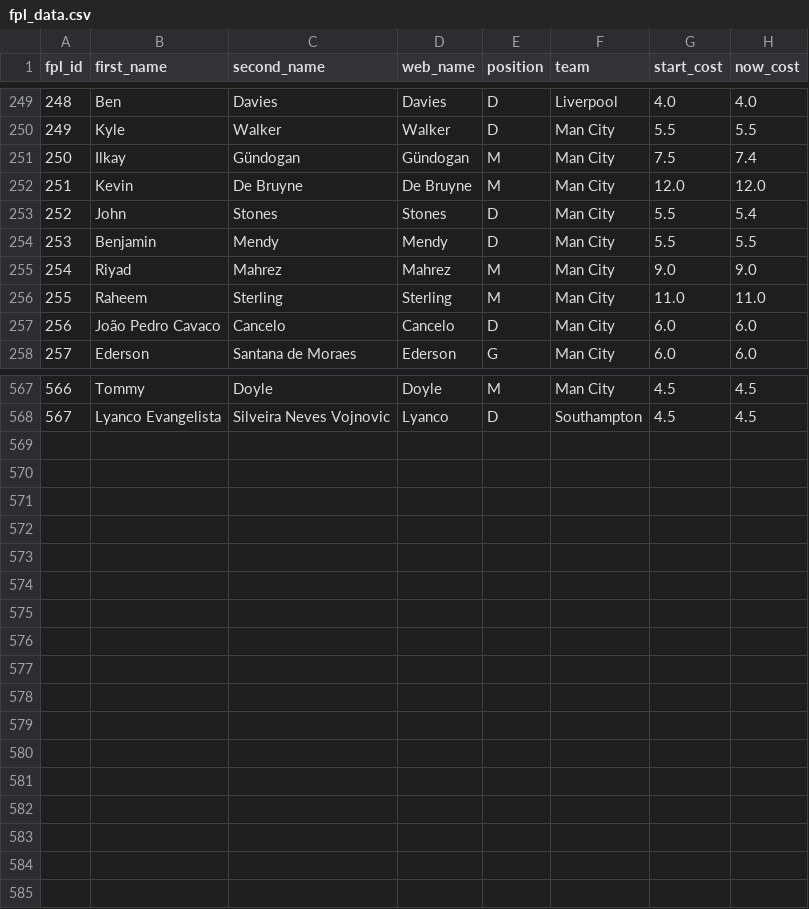
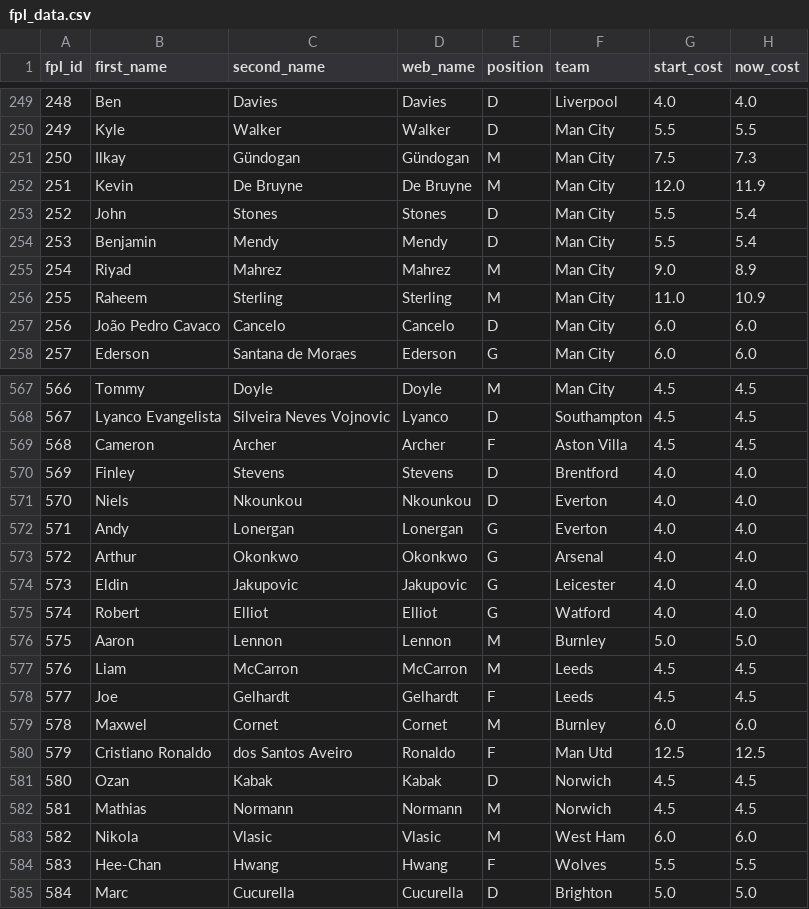
Before and after one commit to pratos/fpl-mappers, a CSV file: FPL/fpl_data.csv, drawn as a sheet; only a part is shown, gaps mark what is left out; the diff covers the shown part only.

```diff
--- a/FPL/fpl_data.csv
+++ b/FPL/fpl_data.csv
@@ -250,8 +250,8 @@ fpl_id,first_name,second_name,web_name,position,team,start_cost,now_cost
 249,Kyle,Walker,Walker,D,Man City,5.5,5.5
-250,Ilkay,Gündogan,Gündogan,M,Man City,7.5,7.4
-251,Kevin,De Bruyne,De Bruyne,M,Man City,12.0,12.0
+250,Ilkay,Gündogan,Gündogan,M,Man City,7.5,7.3
+251,Kevin,De Bruyne,De Bruyne,M,Man City,12.0,11.9
 252,John,Stones,Stones,D,Man City,5.5,5.4
-253,Benjamin,Mendy,Mendy,D,Man City,5.5,5.5
-254,Riyad,Mahrez,Mahrez,M,Man City,9.0,9.0
-255,Raheem,Sterling,Sterling,M,Man City,11.0,11.0
+253,Benjamin,Mendy,Mendy,D,Man City,5.5,5.4
+254,Riyad,Mahrez,Mahrez,M,Man City,9.0,8.9
+255,Raheem,Sterling,Sterling,M,Man City,11.0,10.9
 256,João Pedro Cavaco,Cancelo,Cancelo,D,Man City,6.0,6.0
@@ -568 +568,18 @@ fpl_id,first_name,second_name,web_name,position,team,start_cost,now_cost
 567,Lyanco Evangelista,Silveira Neves Vojnovic,Lyanco,D,Southampton,4.5,4.5
+568,Cameron,Archer,Archer,F,Aston Villa,4.5,4.5
+569,Finley,Stevens,Stevens,D,Brentford,4.0,4.0
+570,Niels,Nkounkou,Nkounkou,D,Everton,4.0,4.0
+571,Andy,Lonergan,Lonergan,G,Everton,4.0,4.0
+572,Arthur,Okonkwo,Okonkwo,G,Arsenal,4.0,4.0
+573,Eldin,Jakupovic,Jakupovic,G,Leicester,4.0,4.0
+574,Robert,Elliot,Elliot,G,Watford,4.0,4.0
+575,Aaron,Lennon,Lennon,M,Burnley,5.0,5.0
+576,Liam,McCarron,McCarron,M,Leeds,4.5,4.5
+577,Joe,Gelhardt,Gelhardt,F,Leeds,4.5,4.5
+578,Maxwel,Cornet,Cornet,M,Burnley,6.0,6.0
+579,Cristiano Ronaldo,dos Santos Aveiro,Ronaldo,F,Man Utd,12.5,12.5
+580,Ozan,Kabak,Kabak,D,Norwich,4.5,4.5
+581,Mathias,Normann,Normann,M,Norwich,4.5,4.5
+582,Nikola,Vlasic,Vlasic,M,West Ham,6.0,6.0
+583,Hee-Chan,Hwang,Hwang,F,Wolves,5.5,5.5
+584,Marc,Cucurella,Cucurella,D,Brighton,5.0,5.0
```
Also changed, not shown: 58 edited cells elsewhere in this file, FBref/fbref_data.csv, FBref/id_map.csv, 2 other files.
